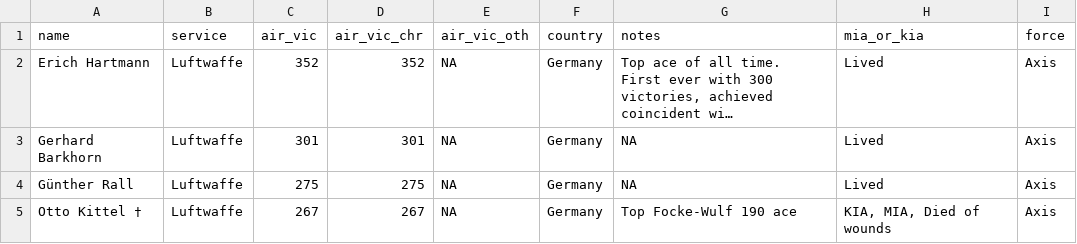
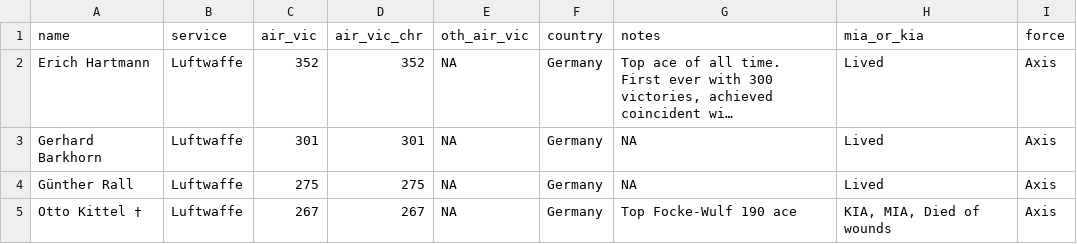
Before and after one commit to mjfrigaard/katacoda-scenarios, a CSV file: 03-effective-storytelling/data/2021-01-17-WW2Aces.csv, drawn as a sheet; only a part is shown; long unchanged cells end in …; the diff names each change by its address in the sheet, - before the commit and + after, or states it on an @@ line.

Commit message:
new ww2 data

```diff
--- a/03-effective-storytelling/data/2021-01-17-WW2Aces.csv
+++ b/03-effective-storytelling/data/2021-01-17-WW2Aces.csv
-E1: air_vic_oth
+E1: oth_air_vic
```
